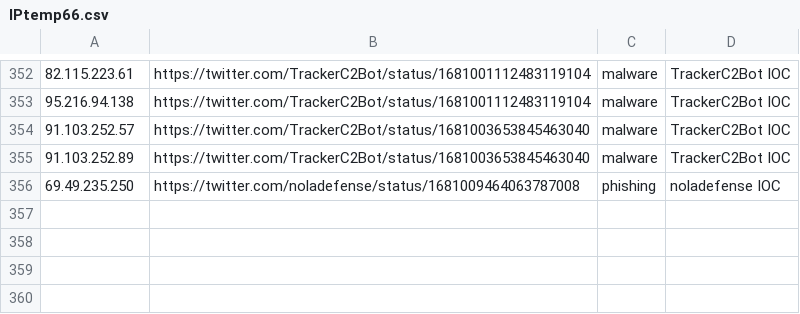
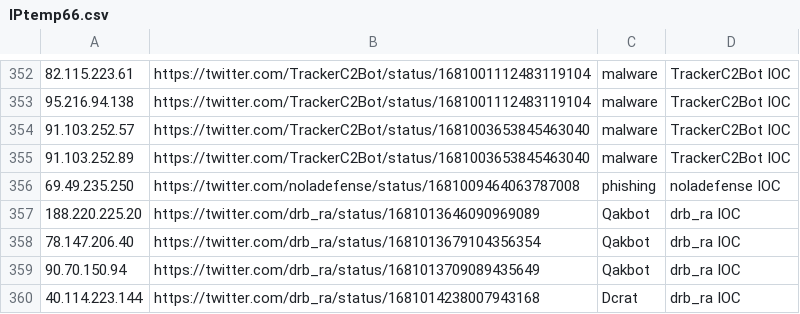
Before and after one commit to Reman2k/ioc, a CSV file: IPtemp66.csv, drawn as a sheet; only a part is shown, gaps mark what is left out.

```diff
--- a/IPtemp66.csv
+++ b/IPtemp66.csv
@@ -356 +356,5 @@
 "69.49.235.250","https://twitter.com/noladefense/status/1681009464063787008","phishing","noladefense IOC"
+"188.220.225.20","https://twitter.com/drb_ra/status/1681013646090969089","Qakbot","drb_ra IOC"
+"78.147.206.40","https://twitter.com/drb_ra/status/1681013679104356354","Qakbot","drb_ra IOC"
+"90.70.150.94","https://twitter.com/drb_ra/status/1681013709089435649","Qakbot","drb_ra IOC"
+"40.114.223.144","https://twitter.com/drb_ra/status/1681014238007943168","Dcrat","drb_ra IOC"
```
Also changed, not shown: IPtemp65.csv.
